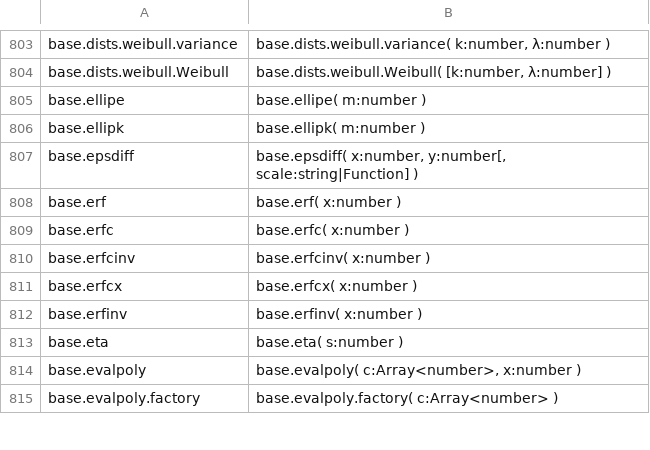
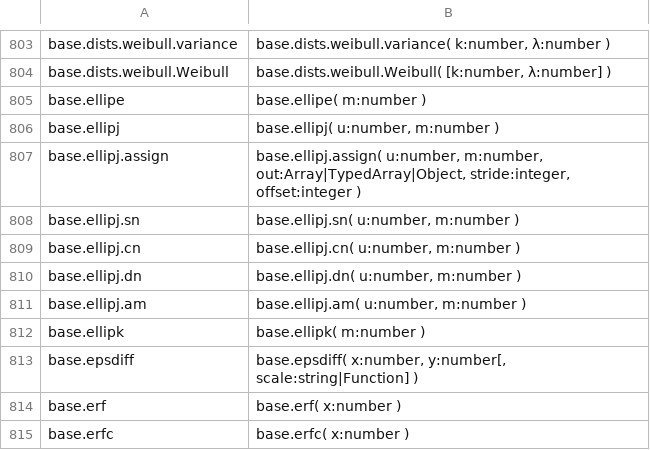
Before and after one commit to stdlib-js/repl, a CSV file: typed-signature/data/data.csv, drawn as a sheet; only a part is shown, gaps mark what is left out; the shorter side is filled out with more unchanged rows.

```diff
--- a/typed-signature/data/data.csv
+++ b/typed-signature/data/data.csv
@@ -805,2 +805,8 @@ base.dists.weibull.Weibull,"base.dists.weibull.Weibull( [k:number, λ:number] )"
 base.ellipe,"base.ellipe( m:number )"
+base.ellipj,"base.ellipj( u:number, m:number )"
+base.ellipj.assign,"base.ellipj.assign( u:number, m:number, out:Array|TypedArray|Object, stride:integer, offset:integer )"
+base.ellipj.sn,"base.ellipj.sn( u:number, m:number )"
+base.ellipj.cn,"base.ellipj.cn( u:number, m:number )"
+base.ellipj.dn,"base.ellipj.dn( u:number, m:number )"
+base.ellipj.am,"base.ellipj.am( u:number, m:number )"
 base.ellipk,"base.ellipk( m:number )"
```
Also changed, not shown: info/data/data.csv, signature/data/data.csv, 7 other files.
